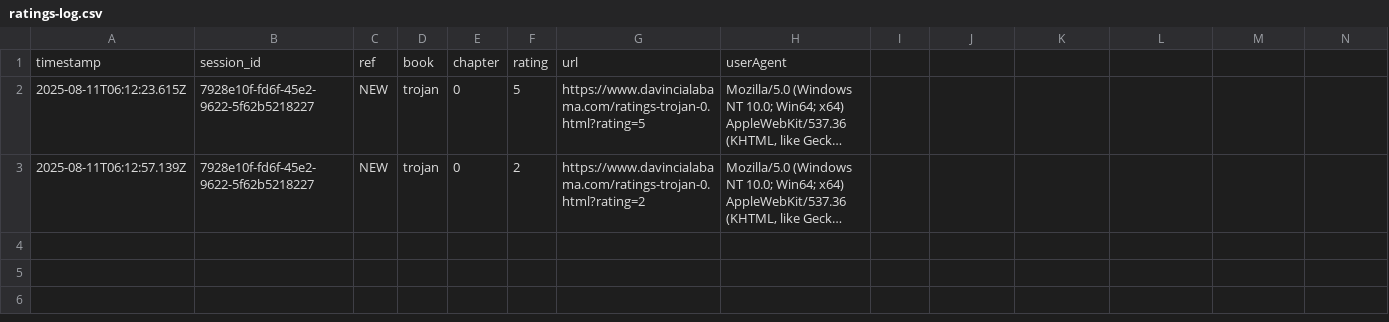
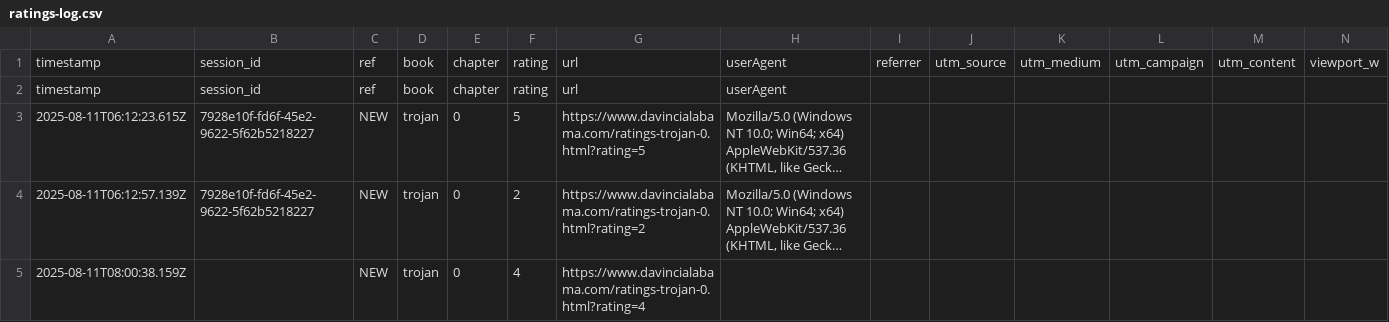
Before and after one commit to SMorris-DaVinci/referral-codes, a CSV file: ratings-log.csv, drawn as a sheet; only a part is shown; long unchanged cells end in …; rows hold the shown columns only; the diff names each change by its address in the sheet, - before the commit and + after, or states it on an @@ line.

Commit message:
Add rating 4 (trojan/0)

```diff
--- a/ratings-log.csv
+++ b/ratings-log.csv
+row 1: timestamp | session_id | ref | book | chapter | rating | url | userAgent | referrer | utm_source | utm_medium | utm_campaign | utm_content | viewport_w
+row 5: 2025-08-11T08:00:38.159Z |  | NEW | trojan | 0 | 4 | https://www.davincialabama.com/ratings-trojan-0.html?rating=4
```
